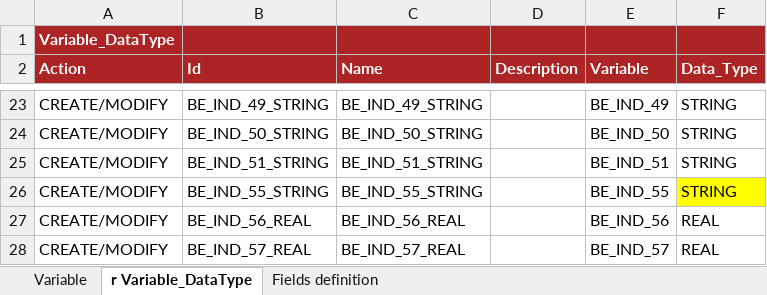
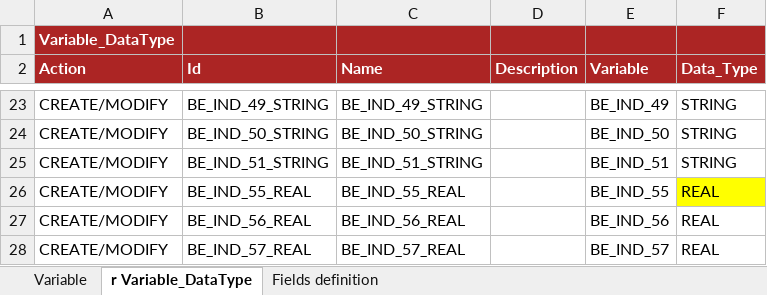
Before and after one commit to cybertop35/intelliJConf, an Excel workbook: earlywarning-pom/earlywarning-config/src/baf-instances/21_Inst_Variable_BE.xlsx, sheet r Variable_DataType, drawn as a sheet; only a part is shown, gaps mark what is left out; values as stored, in another font and other column widths than the file's, no borders; charts and pictures not drawn; the diff names each change by its address in the sheet, - before the commit and + after, or states it on an @@ line.

Commit message:
21 inst variable

```diff
--- a/earlywarning-pom/earlywarning-config/src/baf-instances/21_Inst_Variable_BE.xlsx (sheet r Variable_DataType)
+++ b/earlywarning-pom/earlywarning-config/src/baf-instances/21_Inst_Variable_BE.xlsx (sheet r Variable_DataType)
-B26 (Id): BE_IND_55_STRING
+B26 (Id): BE_IND_55_REAL
-C26 (Name): BE_IND_55_STRING
+C26 (Name): BE_IND_55_REAL
-F26 (Data_Type): STRING
+F26 (Data_Type): REAL
```
Also changed, not shown: sheet Variable.
